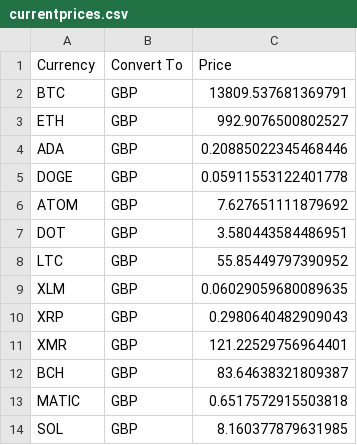
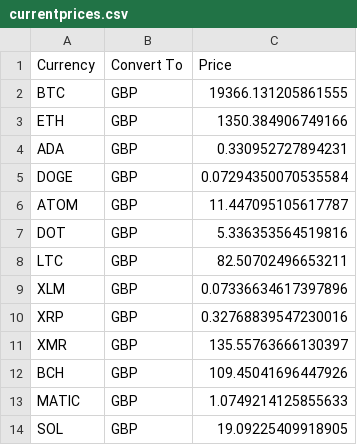
Before and after one commit to Holden85it/dailyMTG, a CSV file: currentprices.csv, drawn as a sheet.

```diff
--- a/currentprices.csv
+++ b/currentprices.csv
@@ -1,14 +1,14 @@
 Currency,Convert To,Price
-BTC,GBP,13809.537681369791
-ETH,GBP,992.9076500802527
-ADA,GBP,0.20885022345468446
-DOGE,GBP,0.05911553122401778
-ATOM,GBP,7.627651111879692
-DOT,GBP,3.580443584486951
-LTC,GBP,55.85449797390952
-XLM,GBP,0.06029059680089635
-XRP,GBP,0.2980640482909043
-XMR,GBP,121.22529756964401
-BCH,GBP,83.64638321809387
-MATIC,GBP,0.6517572915503818
-SOL,GBP,8.160377879631985
+BTC,GBP,19366.131205861555
+ETH,GBP,1350.384906749166
+ADA,GBP,0.330952727894231
+DOGE,GBP,0.07294350070535584
+ATOM,GBP,11.447095105617787
+DOT,GBP,5.336353564519816
+LTC,GBP,82.50702496653211
+XLM,GBP,0.07336634617397896
+XRP,GBP,0.32768839547230016
+XMR,GBP,135.55763666130397
+BCH,GBP,109.45041696447926
+MATIC,GBP,1.0749214125855633
+SOL,GBP,19.09225409918905
```
Also changed, not shown: portfolioHistory.csv, 1 other file.
